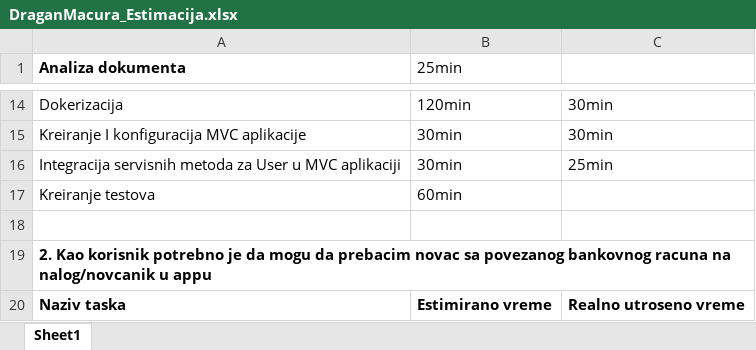
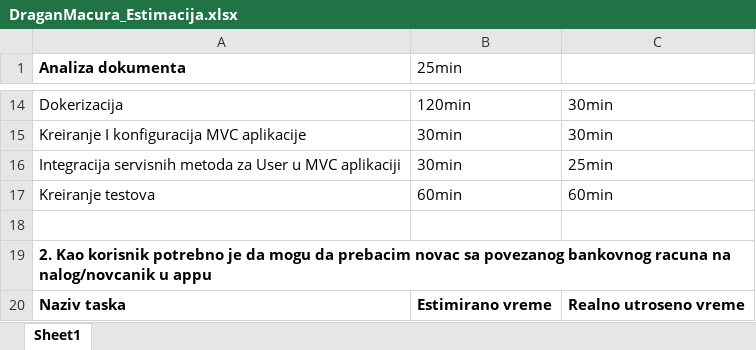
Before and after one commit to mackecar/PaymentServicesDirectiveProject, an Excel workbook: DraganMacura_Estimacija.xlsx, sheet Sheet1, drawn as a sheet; only a part is shown, gaps mark what is left out; values as stored, in another font and other column widths than the file's, no borders; the diff names each change by its address in the sheet, - before the commit and + after, or states it on an @@ line.

Commit message:
Changed time for estimation.

```diff
--- a/DraganMacura_Estimacija.xlsx (sheet Sheet1)
+++ b/DraganMacura_Estimacija.xlsx (sheet Sheet1)
-C17: (empty)
+C17: 60min
```
